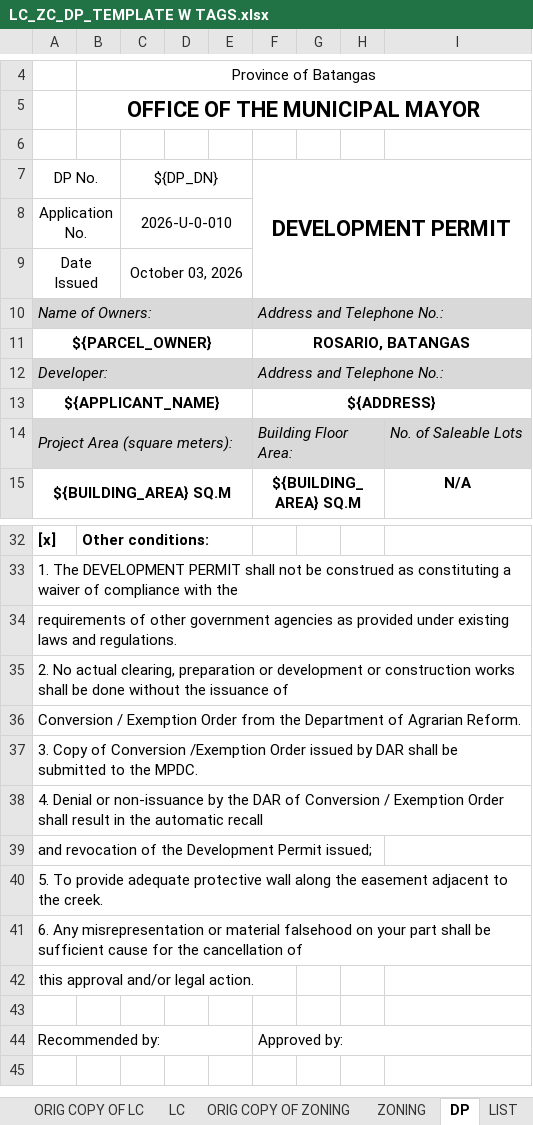
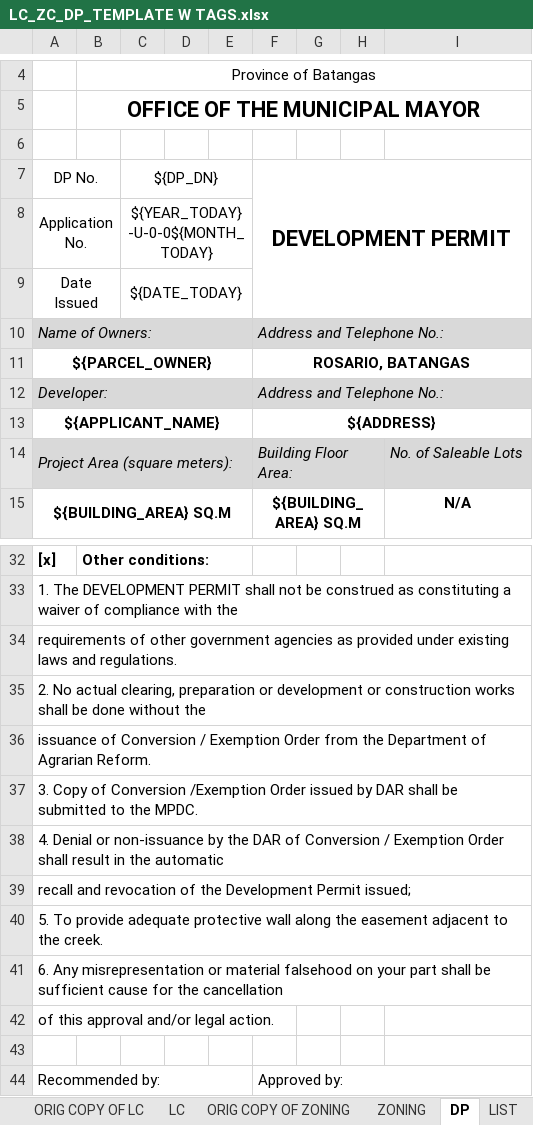
Before and after one commit to HanamiGarduque/iMAPS, an Excel workbook: storage/app/templates/permits/LC_ZC_DP_TEMPLATE W TAGS.xlsx, sheet DP, drawn as a sheet; only a part is shown, gaps mark what is left out; the shorter side is filled out with more unchanged rows; values as stored, in another font and other column widths than the file's, no borders; charts and pictures not drawn; ↵ is a line break in a cell; the diff names each change by its address in the sheet, - before the commit and + after, or states it on an @@ line.

```diff
--- a/storage/app/templates/permits/LC_ZC_DP_TEMPLATE W TAGS.xlsx (sheet DP)
+++ b/storage/app/templates/permits/LC_ZC_DP_TEMPLATE W TAGS.xlsx (sheet DP)
-C8 (${DP_DN}): 2026-U-0-010
+C8 (${DP_DN}): ${YEAR_TODAY} ↵ -U-0-0${MONTH_TODAY}
-C9 (${DP_DN}): October 03, 2026
+C9 (${DP_DN}): ${DATE_TODAY}
-A35 (DP No.): …without the issuance of
+A35 (DP No.): …without the
-A36 (DP No.): Conversion /…
+A36 (DP No.): issuance of Conversion /…
-A38 (DP No.): …the automatic recall
+A38 (DP No.): …the automatic
-A39 (DP No.): and revocation…
+A39 (DP No.): recall and revocation…
-A41 (DP No.): …the cancellation of
+A41 (DP No.): …the cancellation
-A42 (DP No.): this approval and/or legal action.
+A42 (DP No.): of this approval and/or legal action.
```
Also changed, not shown: sheet EVALUATION, sheet ZONING, sheet ORIG COPY OF ZONING, sheet ORIG COPY OF EVALUATION, sheet LC, sheet ORIG COPY OF LC, charts or pictures.
